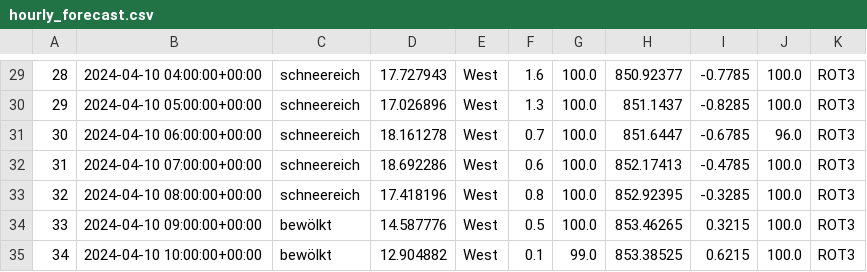
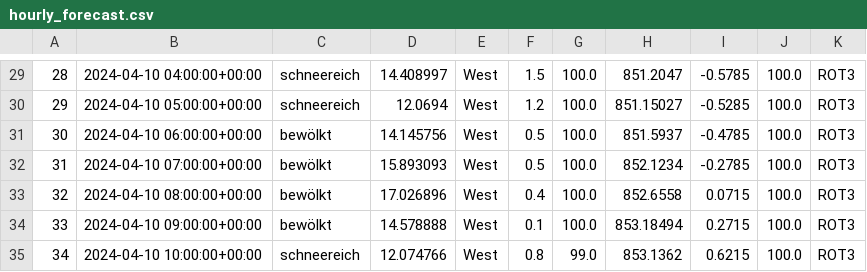
Before and after one commit to AlpineAceManagement/Alpine_Ace, a CSV file: hourly_forecast.csv, drawn as a sheet; only a part is shown, gaps mark what is left out; the diff covers the shown part only.

```diff
--- a/hourly_forecast.csv
+++ b/hourly_forecast.csv
@@ -29,7 +29,7 @@
-28,2024-04-10 04:00:00+00:00,schneereich,17.727943,West,1.6,100.0,850.92377,-0.7785,100.0,ROT3
-29,2024-04-10 05:00:00+00:00,schneereich,17.026896,West,1.3,100.0,851.1437,-0.8285,100.0,ROT3
-30,2024-04-10 06:00:00+00:00,schneereich,18.161278,West,0.7,100.0,851.6447,-0.6785,96.0,ROT3
-31,2024-04-10 07:00:00+00:00,schneereich,18.692286,West,0.6,100.0,852.17413,-0.4785,100.0,ROT3
-32,2024-04-10 08:00:00+00:00,schneereich,17.418196,West,0.8,100.0,852.92395,-0.3285,100.0,ROT3
-33,2024-04-10 09:00:00+00:00,bewölkt,14.587776,West,0.5,100.0,853.46265,0.3215,100.0,ROT3
-34,2024-04-10 10:00:00+00:00,bewölkt,12.904882,West,0.1,99.0,853.38525,0.6215,100.0,ROT3
+28,2024-04-10 04:00:00+00:00,schneereich,14.408997,West,1.5,100.0,851.2047,-0.5785,100.0,ROT3
+29,2024-04-10 05:00:00+00:00,schneereich,12.0694,West,1.2,100.0,851.15027,-0.5285,100.0,ROT3
+30,2024-04-10 06:00:00+00:00,bewölkt,14.145756,West,0.5,100.0,851.5937,-0.4785,100.0,ROT3
+31,2024-04-10 07:00:00+00:00,bewölkt,15.893093,West,0.5,100.0,852.1234,-0.2785,100.0,ROT3
+32,2024-04-10 08:00:00+00:00,bewölkt,17.026896,West,0.4,100.0,852.6558,0.0715,100.0,ROT3
+33,2024-04-10 09:00:00+00:00,bewölkt,14.578888,West,0.1,100.0,853.18494,0.2715,100.0,ROT3
+34,2024-04-10 10:00:00+00:00,schneereich,12.074766,West,0.8,99.0,853.1362,0.6215,100.0,ROT3
```
Also changed, not shown: 161 edited cells elsewhere in this file, 4 other files.
